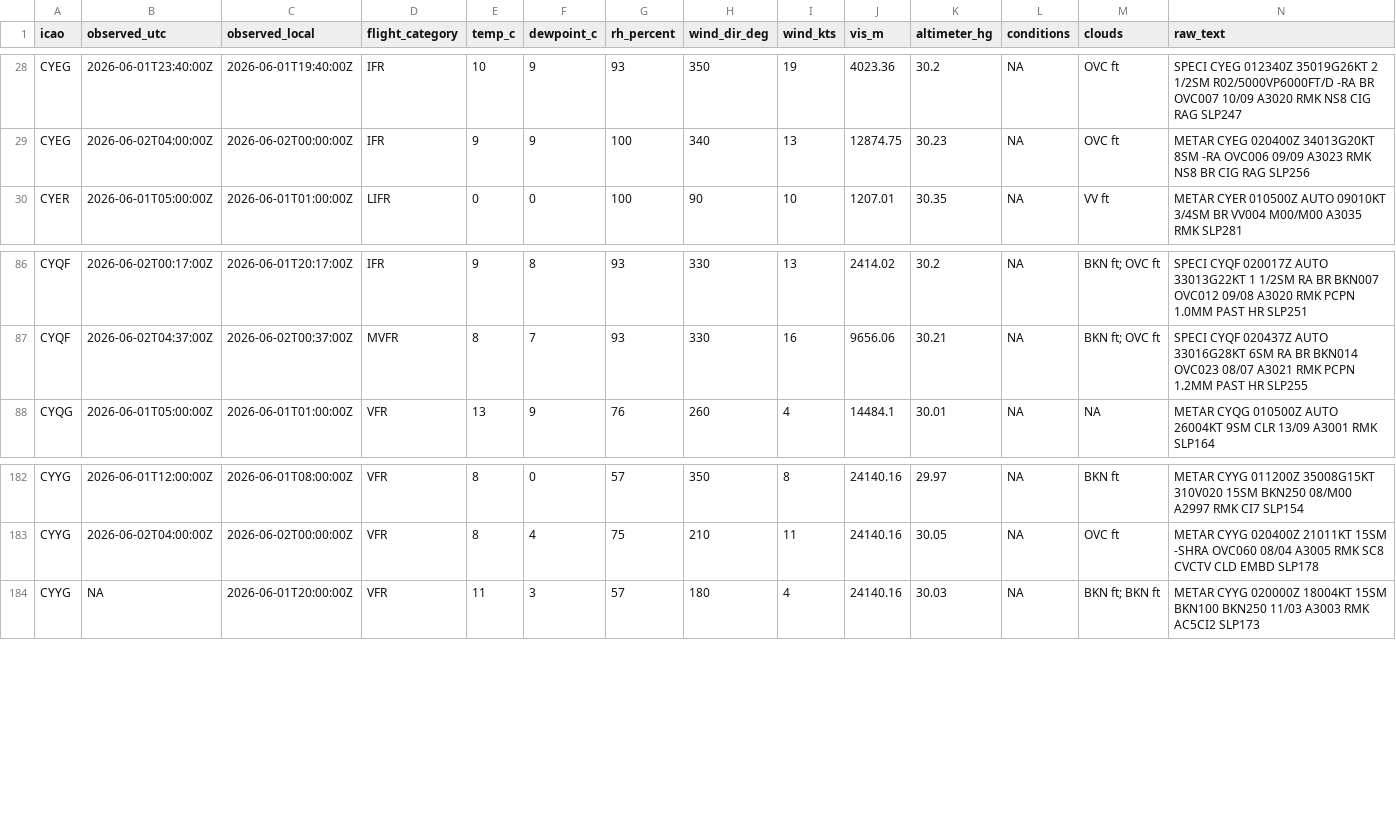
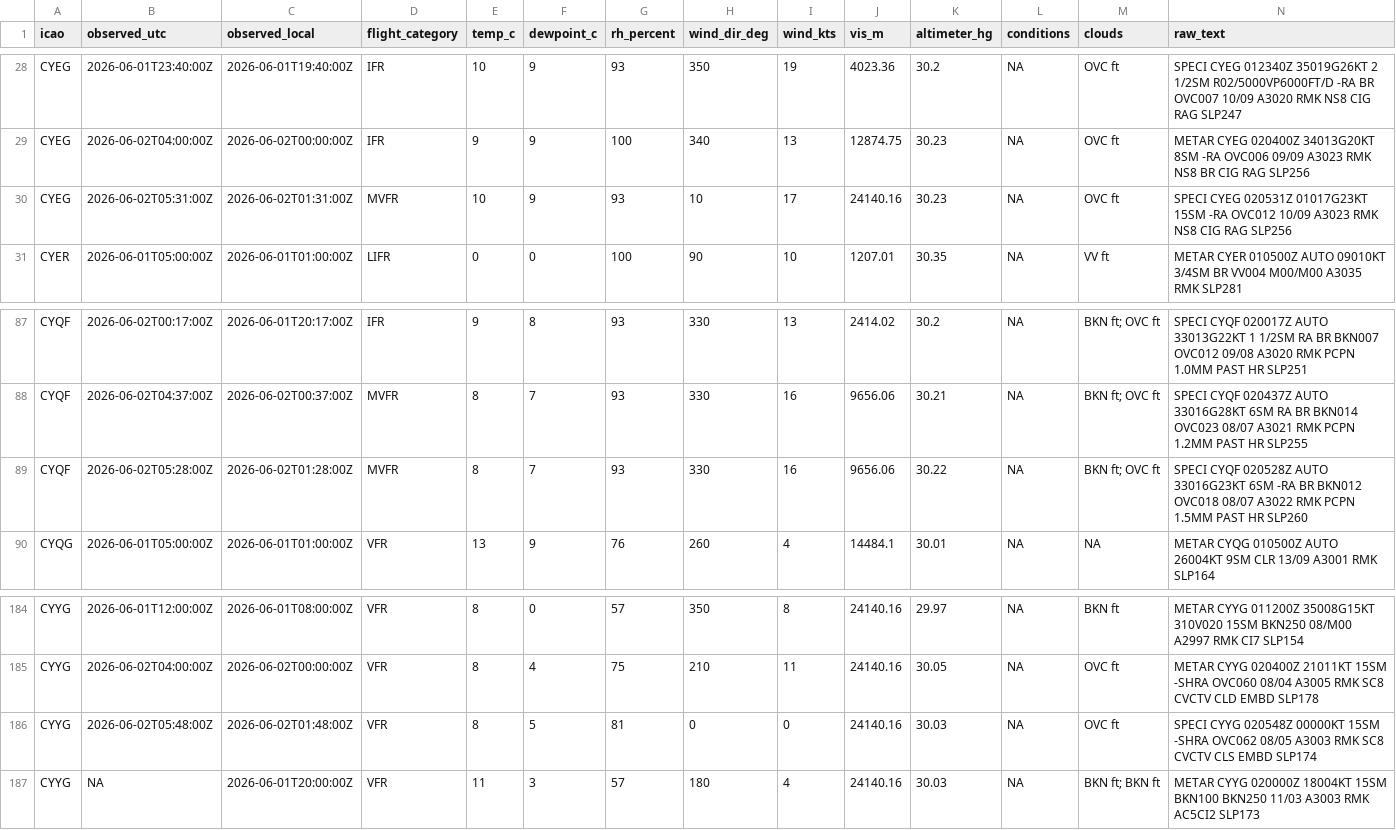
Before and after one commit to NoahCornish/Canada-Flight-Conditions-Research-Project, a CSV file: clean_metars_06_2026.csv, drawn as a sheet; only a part is shown, gaps mark what is left out; rows hold the shown columns only; the diff names each change by its address in the sheet, - before the commit and + after, or states it on an @@ line.

```diff
--- a/clean_metars_06_2026.csv
+++ b/clean_metars_06_2026.csv
+row 30: CYEG | 2026-06-02T05:31:00Z | 2026-06-02T01:31:00Z | MVFR | 10 | 9 | 93 | 10 | 17 | 24140.16 | 30.23 | NA | OVC ft | SPECI CYEG 020531Z 01017G23KT 15SM -RA OVC012 10/09 A3023 RMK NS8 CIG RAG SLP256
+row 89: CYQF | 2026-06-02T05:28:00Z | 2026-06-02T01:28:00Z | MVFR | 8 | 7 | 93 | 330 | 16 | 9656.06 | 30.22 | NA | BKN ft; OVC ft | SPECI CYQF 020528Z AUTO 33016G23KT 6SM -RA BR BKN012 OVC018 08/07 A3022 RMK PCPN 1.5MM PAST HR SLP260
+row 186: CYYG | 2026-06-02T05:48:00Z | 2026-06-02T01:48:00Z | VFR | 8 | 5 | 81 | 0 | 0 | 24140.16 | 30.03 | NA | OVC ft | SPECI CYYG 020548Z 00000KT 15SM -SHRA OVC062 08/05 A3003 RMK SC8 CVCTV CLS EMBD SLP174
```
Also changed, not shown: 3 other files.
